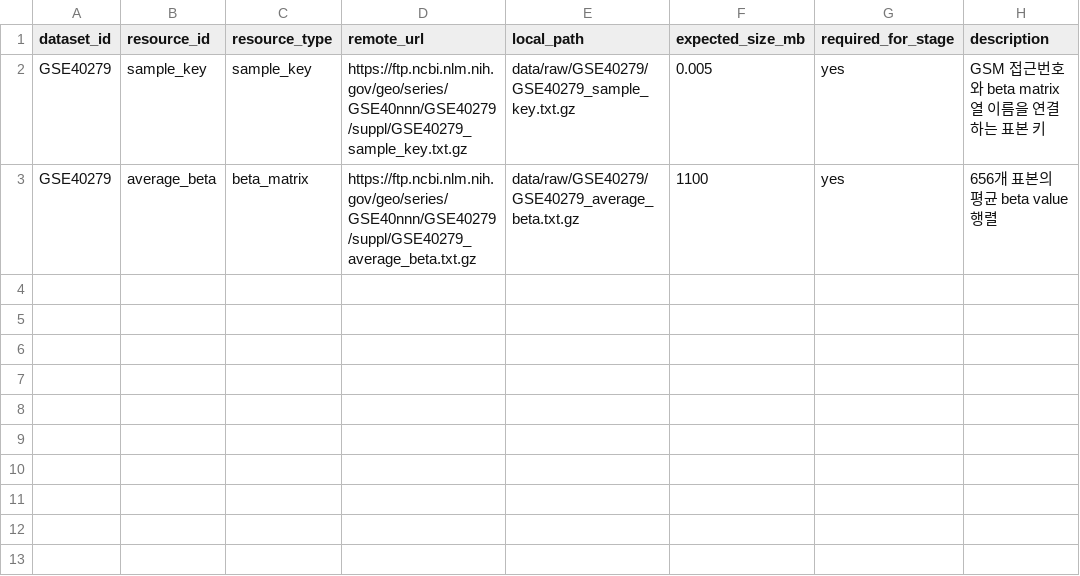
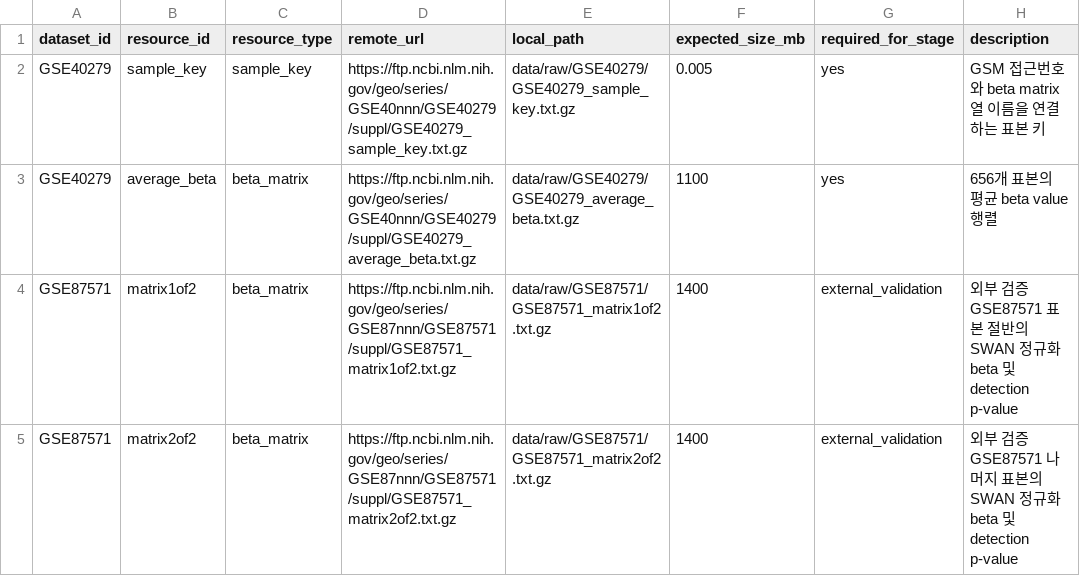
Before and after one commit to JunSeobGo/dna-methylation-age-analysis, a CSV file: config/dataset_download_manifest.csv, drawn as a sheet.

```diff
--- a/config/dataset_download_manifest.csv
+++ b/config/dataset_download_manifest.csv
@@ -3 +3,3 @@ GSE40279,sample_key,sample_key,https://ftp.ncbi.nlm.nih.gov/geo/series/GSE40nnn/
 GSE40279,average_beta,beta_matrix,https://ftp.ncbi.nlm.nih.gov/geo/series/GSE40nnn/GSE40279/suppl/GSE40279_average_beta.txt.gz,data/raw/GSE40279/GSE40279_average_beta.txt.gz,1100,yes,656개 표본의 평균 beta value 행렬
+GSE87571,matrix1of2,beta_matrix,https://ftp.ncbi.nlm.nih.gov/geo/series/GSE87nnn/GSE87571/suppl/GSE87571_matrix1of2.txt.gz,data/raw/GSE87571/GSE87571_matrix1of2.txt.gz,1400,external_validation,외부 검증 GSE87571 표본 절반의 SWAN 정규화 beta 및 detection p-value
+GSE87571,matrix2of2,beta_matrix,https://ftp.ncbi.nlm.nih.gov/geo/series/GSE87nnn/GSE87571/suppl/GSE87571_matrix2of2.txt.gz,data/raw/GSE87571/GSE87571_matrix2of2.txt.gz,1400,external_validation,외부 검증 GSE87571 나머지 표본의 SWAN 정규화 beta 및 detection p-value
```
Also changed, not shown: 3 other files.
